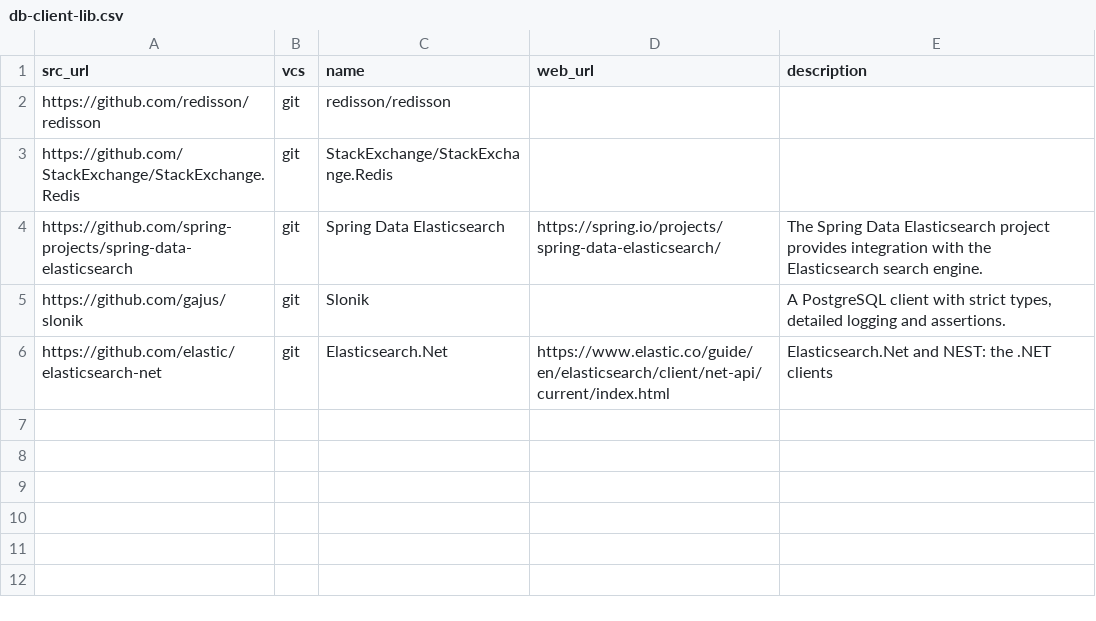
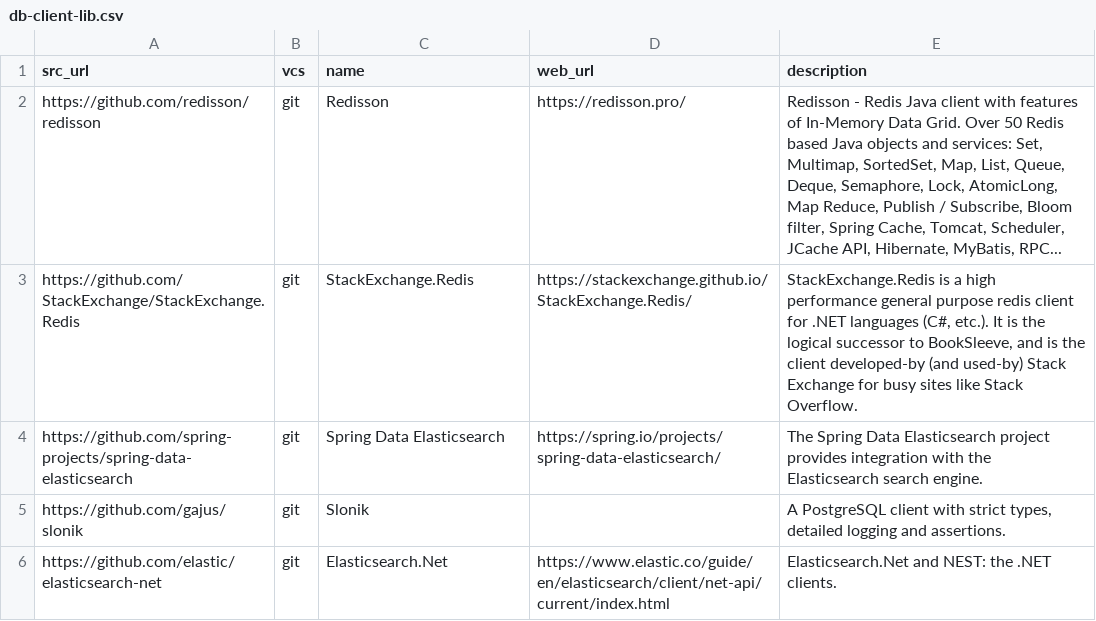
Before and after one commit to dg/folksonomy, a CSV file: big-data/db-client-lib/db-client-lib.csv, drawn as a sheet; the diff names each change by its address in the sheet, - before the commit and + after, or states it on an @@ line.

Commit message:
Update db-client-lib.csv

```diff
--- a/big-data/db-client-lib/db-client-lib.csv
+++ b/big-data/db-client-lib/db-client-lib.csv
-C2 (name): redisson/redisson
+C2 (name): Redisson
-D2 (web_url): (empty)
+D2 (web_url): https://redisson.pro/
-E2 (description): (empty)
+E2 (description): Redisson - Redis Java client with features of In-Memory Data Grid. Over 50 Redis based Java objects and services: Set, Multimap, SortedSet, Map, List, Queue, Deque, Semaphore, Lock, AtomicLong, Map Reduce, Publish / Subscribe, Bloom filter, Spring Cache, Tomcat, Scheduler, JCache API, Hibernate, MyBatis, RPC...
-C3 (name): StackExchange/StackExchange.Redis
+C3 (name): StackExchange.Redis
-D3 (web_url): (empty)
+D3 (web_url): https://stackexchange.github.io/StackExchange.Redis/
-E3 (description): (empty)
+E3 (description): StackExchange.Redis is a high performance general purpose redis client for .NET languages (C#, etc.). It is the logical successor to BookSleeve, and is the client developed-by (and used-by) Stack Exchange for busy sites like Stack Overflow.
-E6 (description): Elasticsearch.Net and NEST: the .NET clients
+E6 (description): Elasticsearch.Net and NEST: the .NET clients.
```
